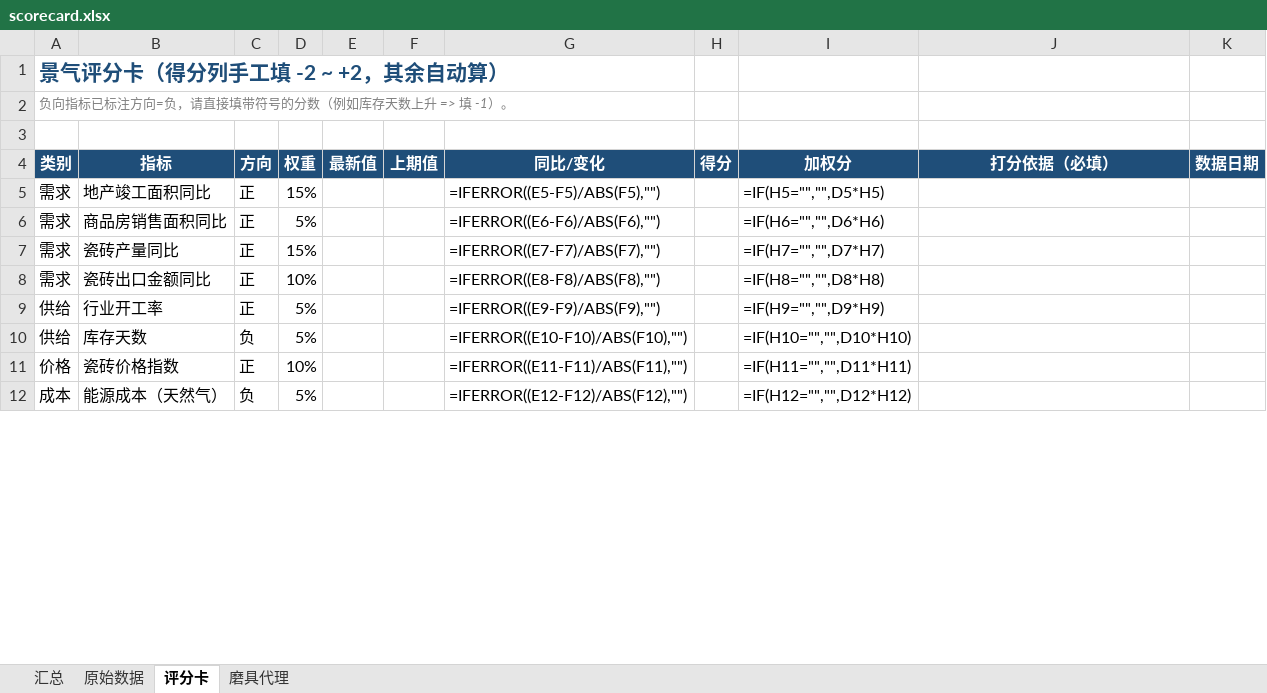
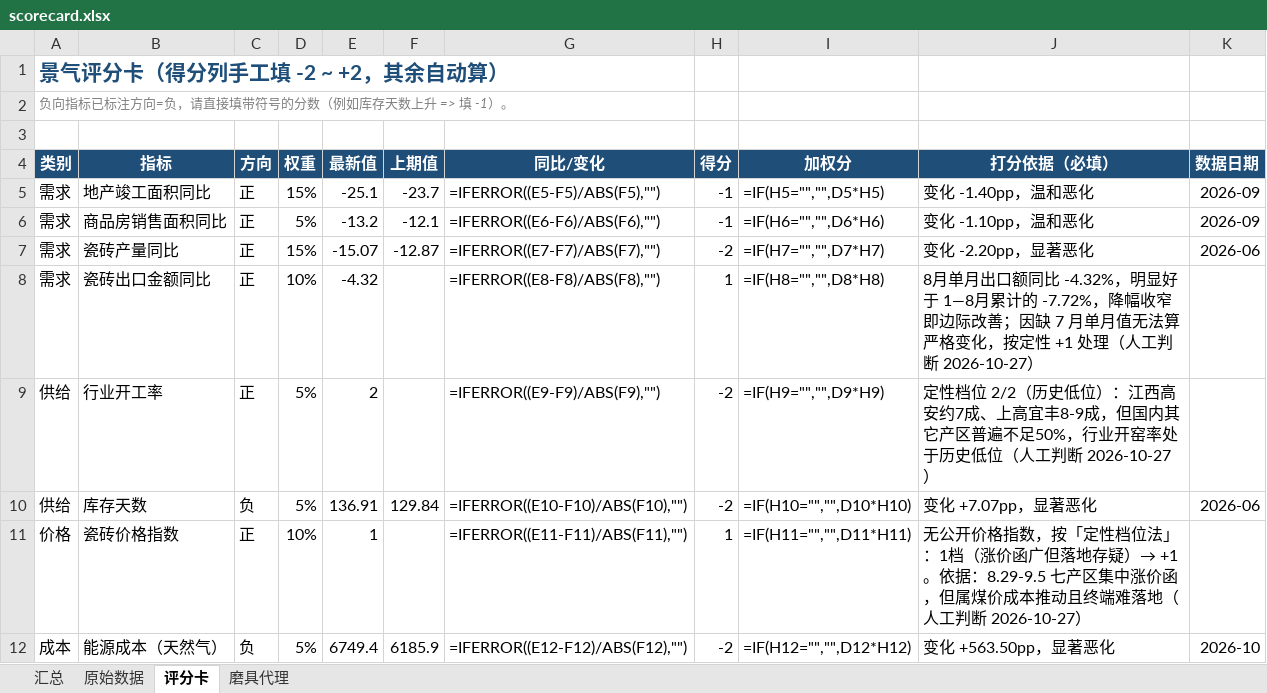
Before and after one commit to WenKIMI/tile-industry-analysis, an Excel workbook: scorecard.xlsx, sheet 评分卡, drawn as a sheet; only a part is shown; values as stored, in another font and other column widths than the file's, no borders; formulas without a stored value are shown as written; the diff covers the shown part only; the diff names each change by its address in the sheet, - before the commit and + after, or states it on an @@ line.

```diff
--- a/scorecard.xlsx (sheet 评分卡)
+++ b/scorecard.xlsx (sheet 评分卡)
-E5 (最新值): (empty)
+E5 (最新值): -25.1
-F5 (上期值): (empty)
+F5 (上期值): -23.7
-H5:H6 (得分): (empty)
+H5:H6 (得分): -1
-J5 (打分依据（必填）): (empty)
+J5 (打分依据（必填）): 变化 -1.40pp，温和恶化
-K5:K6 (数据日期): (empty)
+K5:K6 (数据日期): 2026-09
-E6 (最新值): (empty)
+E6 (最新值): -13.2
-F6 (上期值): (empty)
+F6 (上期值): -12.1
-J6 (打分依据（必填）): (empty)
+J6 (打分依据（必填）): 变化 -1.10pp，温和恶化
-E7 (最新值): (empty)
+E7 (最新值): -15.07
-F7 (上期值): (empty)
+F7 (上期值): -12.87
-H7 (得分): (empty)
+H7 (得分): -2
-J7 (打分依据（必填）): (empty)
+J7 (打分依据（必填）): 变化 -2.20pp，显著恶化
-K7 (数据日期): (empty)
+K7 (数据日期): 2026-06
-E8 (最新值): (empty)
+E8 (最新值): -4.32
-H8 (得分): (empty)
+H8 (得分): 1
-J8 (打分依据（必填）): (empty)
+J8 (打分依据（必填）): 8月单月出口额同比 -4.32%，明显好于 1—8月累计的 -7.72%，降幅收窄即边际改善；因缺 7 月单月值无法算严格变化，按定性 +1 处理（人工判断 2026-10-27）
-E9 (最新值): (empty)
+E9 (最新值): 2
-H9:H10 (得分): (empty)
+H9:H10 (得分): -2
-J9 (打分依据（必填）): (empty)
+J9 (打分依据（必填）): 定性档位 2/2（历史低位）：江西高安约7成、上高宜丰8-9成，但国内其它产区普遍不足50%，行业开窑率处于历史低位（人工判断 2026-10-27）
-E10 (最新值): (empty)
+E10 (最新值): 136.91
-F10 (上期值): (empty)
+F10 (上期值): 129.84
-J10 (打分依据（必填）): (empty)
+J10 (打分依据（必填）): 变化 +7.07pp，显著恶化
-K10 (数据日期): (empty)
+K10 (数据日期): 2026-06
-E11 (最新值): (empty)
+E11 (最新值): 1
-H11 (得分): (empty)
+H11 (得分): 1
-J11 (打分依据（必填）): (empty)
+J11 (打分依据（必填）): 无公开价格指数，按「定性档位法」：1档（涨价函广但落地存疑）→ +1。依据：8.29-9.5 七产区集中涨价函，但属煤价成本推动且终端难落地（人工判断 2026-10-27）
-E12 (最新值): (empty)
+E12 (最新值): 6749.4
-F12 (上期值): (empty)
+F12 (上期值): 6185.9
-H12 (得分): (empty)
+H12 (得分): -2
-J12 (打分依据（必填）): (empty)
+J12 (打分依据（必填）): 变化 +563.50pp，显著恶化
-K12 (数据日期): (empty)
+K12 (数据日期): 2026-10
```
Also changed, not shown: 16 edited cells elsewhere in this sheet, forecast_log.xlsx, 15 other files.
